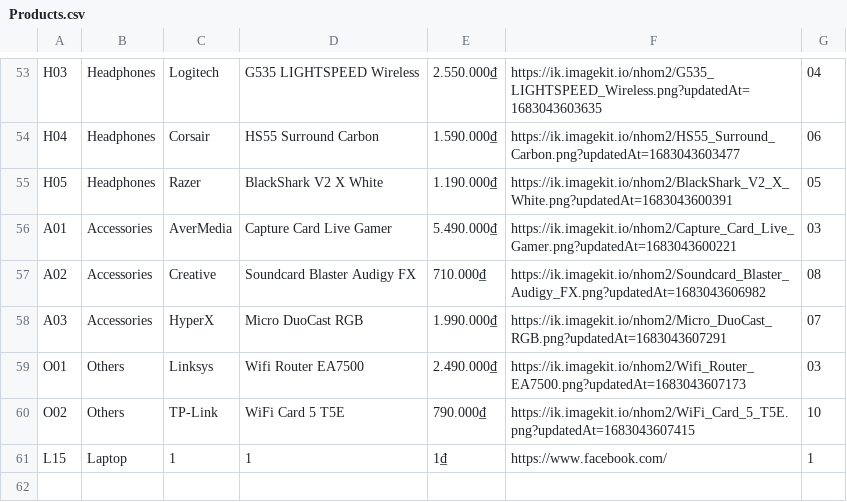
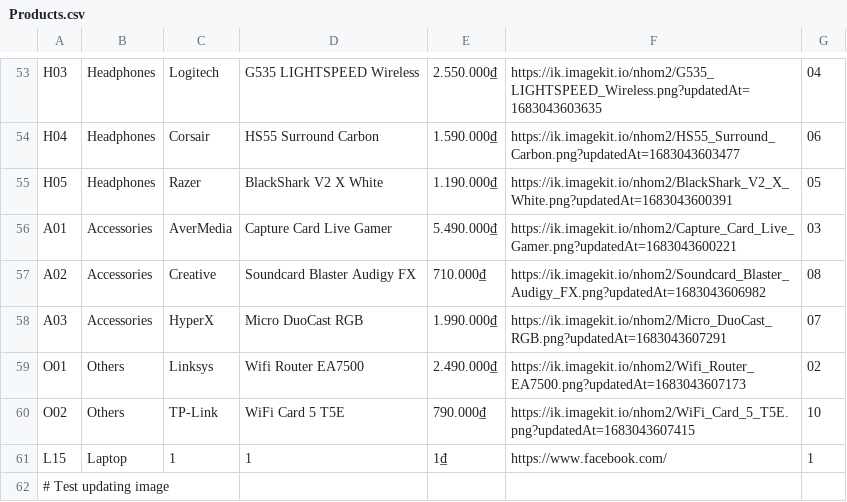
Before and after one commit to ngvinhy/appbanhang, a CSV file: Products.csv, drawn as a sheet; only a part is shown, gaps mark what is left out.

```diff
--- a/Products.csv
+++ b/Products.csv
@@ -58,4 +58,5 @@ A02,Accessories,Creative,Soundcard Blaster Audigy FX,710.000₫,https://ik.image
 A03,Accessories,HyperX,Micro DuoCast RGB,1.990.000₫,https://ik.imagekit.io/nhom2/Micro_DuoCast_RGB.png?updatedAt=1683043607291,07
-O01,Others,Linksys,Wifi Router EA7500,2.490.000₫,https://ik.imagekit.io/nhom2/Wifi_Router_EA7500.png?updatedAt=1683043607173,03
+O01,Others,Linksys,Wifi Router EA7500,2.490.000₫,https://ik.imagekit.io/nhom2/Wifi_Router_EA7500.png?updatedAt=1683043607173,02
 O02,Others,TP-Link,WiFi Card 5 T5E,790.000₫,https://ik.imagekit.io/nhom2/WiFi_Card_5_T5E.png?updatedAt=1683043607415,10
 L15,Laptop,1,1,1₫,https://www.facebook.com/,1
+# Test updating image
```
Also changed, not shown: 1 other file.
